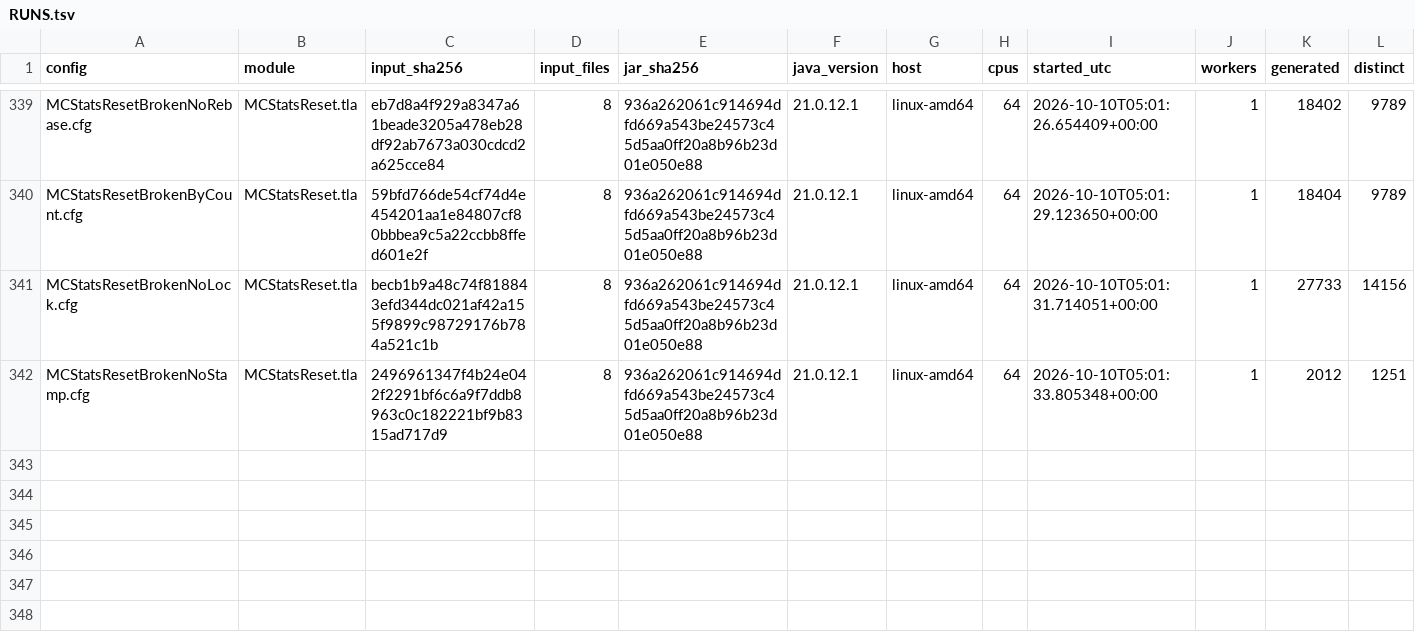
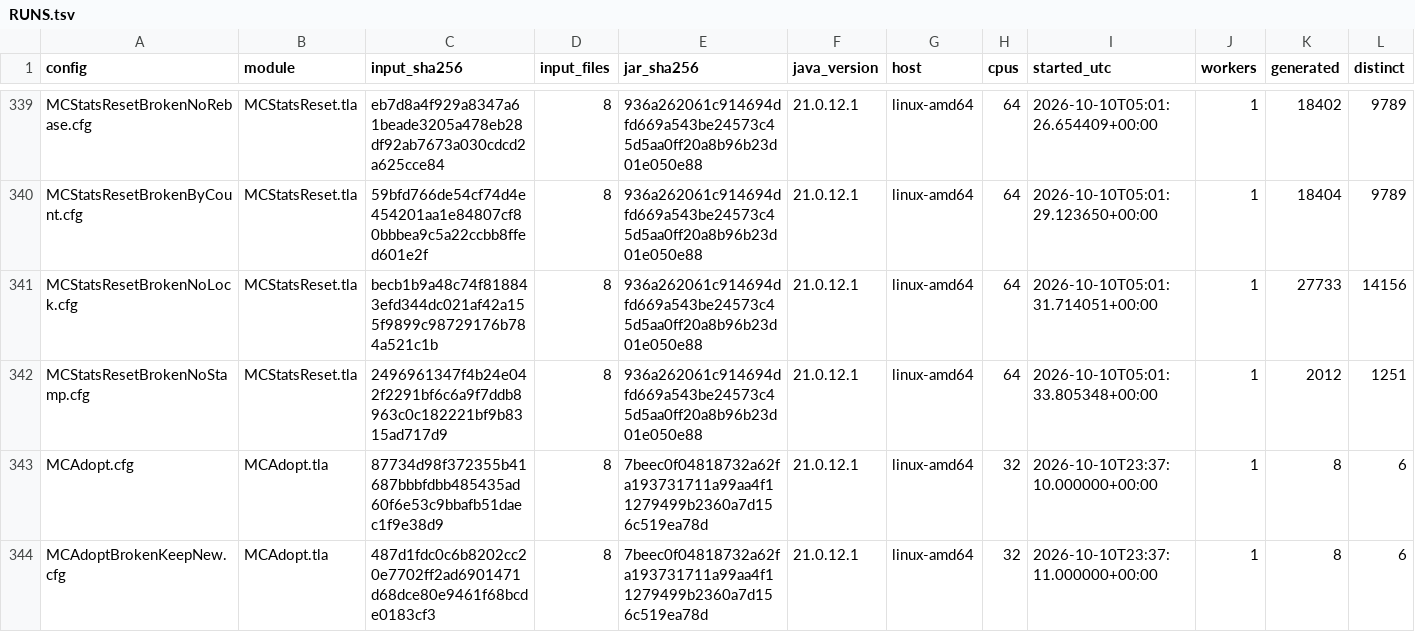
Before and after one commit to mas-bandwidth/nova-sprint, a TSV file: tla/RUNS.tsv, drawn as a sheet; only a part is shown, gaps mark what is left out; rows hold the shown columns only; the diff names each change by its address in the sheet, - before the commit and + after, or states it on an @@ line.

Commit message:
carry attempt 5's work (76634e31ad34) onto the tip of main (239f51295c5a)
nova-swarm staged this rework at the tip of its base branch with the work of the attempt before carried on top (docs/SPEC-CARD-CONTRACT.md, where a rework starts).

```diff
--- a/tla/RUNS.tsv
+++ b/tla/RUNS.tsv
+row 343: MCAdopt.cfg | MCAdopt.tla | 87734d98f372355b41687bbbfdbb485435ad60f6e53c9bbafb51daec1f9e38d9 | 8 | 7beec0f04818732a62fa193731711a99aa4f11279499b2360a7d156c519ea78d | 21.0.12.1 | linux-amd64 | 32 | 2026-10-10T23:37:10.000000+00:00 | 1 | 8 | 6
+row 344: MCAdoptBrokenKeepNew.cfg | MCAdopt.tla | 487d1fdc0c6b8202cc20e7702ff2ad6901471d68dce80e9461f68bcde0183cf3 | 8 | 7beec0f04818732a62fa193731711a99aa4f11279499b2360a7d156c519ea78d | 21.0.12.1 | linux-amd64 | 32 | 2026-10-10T23:37:11.000000+00:00 | 1 | 8 | 6
```
Also changed, not shown: tla/CASES.tsv, 9 other files.
